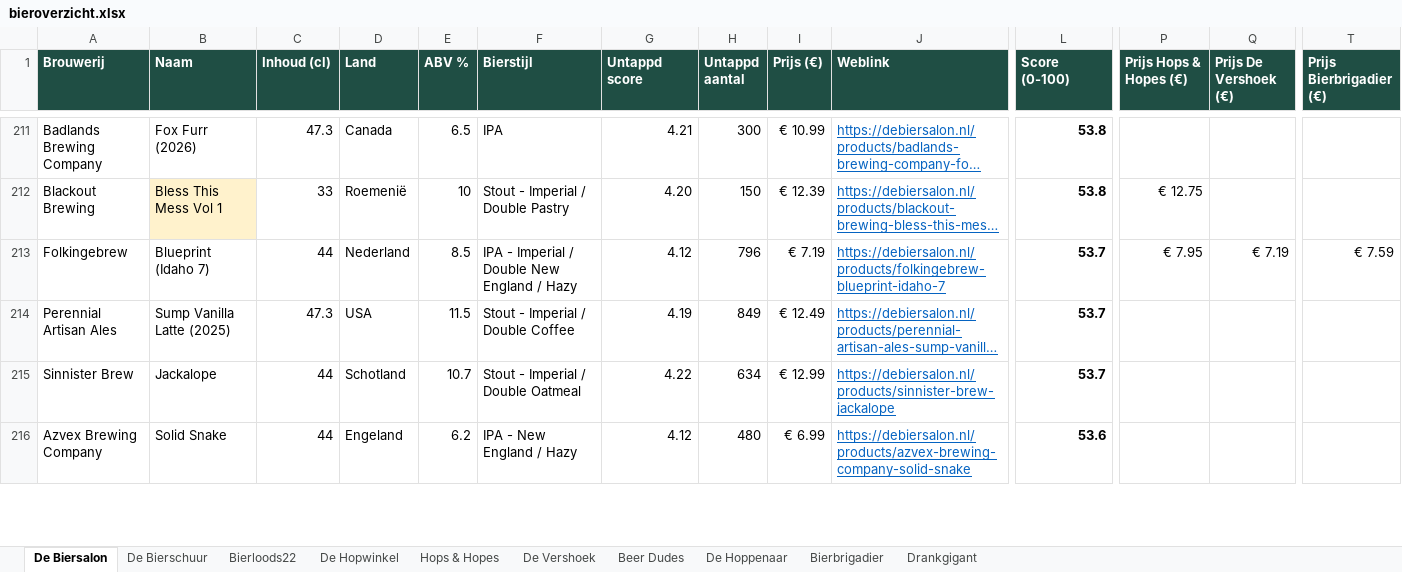
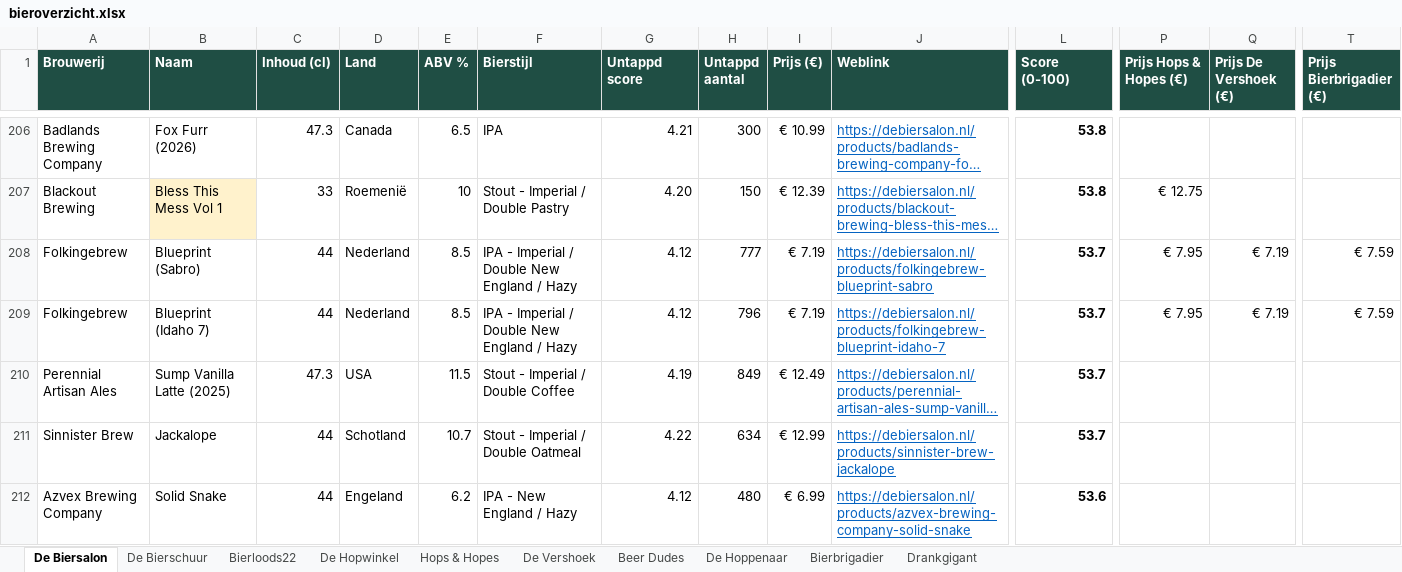
Before and after one commit to RdG-Bier/DeBierScraper, an Excel workbook: docs/bieroverzicht.xlsx, sheet De Biersalon, drawn as a sheet; only a part is shown, gaps mark what is left out; long unchanged cells end in …; values as stored, in another font and other column widths than the file's, no borders; conditional formats not drawn; rows hold the shown columns only; the diff covers the shown part only; the diff names each change by its address in the sheet, - before the commit and + after, or states it on an @@ line.

```diff
--- a/docs/bieroverzicht.xlsx (sheet De Biersalon)
+++ b/docs/bieroverzicht.xlsx (sheet De Biersalon)
+row 208: Folkingebrew | Blueprint (Sabro) | 44 | Nederland | 8.5 | IPA - Imperial / Double New England / Hazy | 4.12 | 777 | € 7.19 | https://debiersalon.nl/products/folkingebrew-blueprint-sabro | 53.7 | € 7.95 | € 7.19 | € 7.59
```
Also changed, not shown: 4 added rows, 7 removed rows and 16 edited cells elsewhere in this sheet, sheet Hops & Hopes, sheet Bierbrigadier, sheet De Vershoek, sheet Bierloods22, sheet Drankgigant, sheet De Hopwinkel, 2 more sheets, 26 other files.
